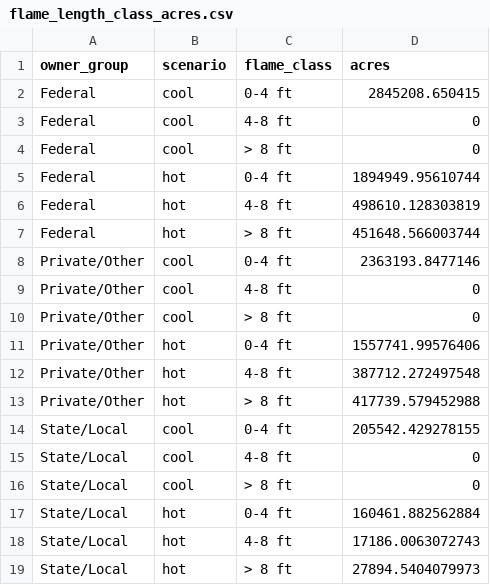
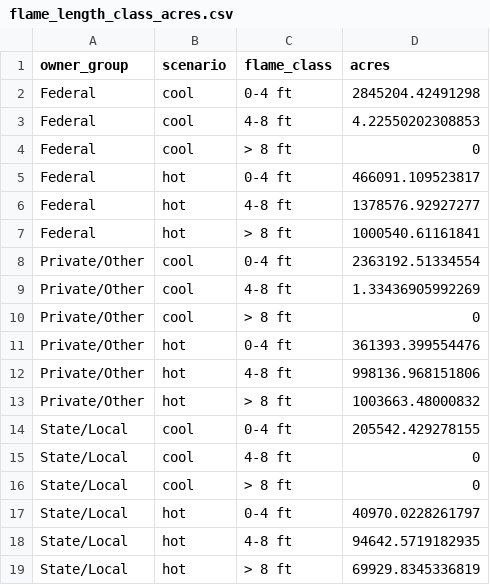
Before and after one commit to sbassett/WUS_RxResourceNeeds, a CSV file: results/tables/flame_length_class_acres.csv, drawn as a sheet.

Commit message:
feat(validation): add burn season comparison against observed TWIGS data
- Add validation module comparing modeled burn days to observed Forest Service burns
- Implement fig_burn_season() visualization showing monthly distribution mismatch
- Generate comparison tables by month and season for burn-day model vs TWIGS data
- Create comprehensive test suite for validation functions (12 new tests)
- Update pipeline to generate burn season modeled vs observed figure and tables
- Document known timing discrepancy: model concentrates 37% of burn days in monsoon (Jul-Sep) and 34% in winter (Dec-Mar), but 84% of observed NM burns occur in spring/fall (Apr-Jun, Oct-Nov)
- Add section "Known discrepancies between modelled and observed burning" to README
- Update test count from 292 to 304 expectations
- Update project status date to 2026-11-05

```diff
--- a/results/tables/flame_length_class_acres.csv
+++ b/results/tables/flame_length_class_acres.csv
@@ -1,14 +1,14 @@
 "owner_group","scenario","flame_class","acres"
-"Federal","cool","0-4 ft",2845208.650415
-"Federal","cool","4-8 ft",0
+"Federal","cool","0-4 ft",2845204.42491298
+"Federal","cool","4-8 ft",4.22550202308853
 "Federal","cool","> 8 ft",0
-"Federal","hot","0-4 ft",1894949.95610744
-"Federal","hot","4-8 ft",498610.128303819
-"Federal","hot","> 8 ft",451648.566003744
-"Private/Other","cool","0-4 ft",2363193.8477146
-"Private/Other","cool","4-8 ft",0
+"Federal","hot","0-4 ft",466091.109523817
+"Federal","hot","4-8 ft",1378576.92927277
+"Federal","hot","> 8 ft",1000540.61161841
+"Private/Other","cool","0-4 ft",2363192.51334554
+"Private/Other","cool","4-8 ft",1.33436905992269
 "Private/Other","cool","> 8 ft",0
-"Private/Other","hot","0-4 ft",1557741.99576406
-"Private/Other","hot","4-8 ft",387712.272497548
-"Private/Other","hot","> 8 ft",417739.579452988
+"Private/Other","hot","0-4 ft",361393.399554476
+"Private/Other","hot","4-8 ft",998136.968151806
+"Private/Other","hot","> 8 ft",1003663.48000832
 "State/Local","cool","0-4 ft",205542.429278155
@@ -16,4 +16,4 @@
 "State/Local","cool","> 8 ft",0
-"State/Local","hot","0-4 ft",160461.882562884
-"State/Local","hot","4-8 ft",17186.0063072743
-"State/Local","hot","> 8 ft",27894.5404079973
+"State/Local","hot","0-4 ft",40970.0228261797
+"State/Local","hot","4-8 ft",94642.5719182935
+"State/Local","hot","> 8 ft",69929.8345336819
```
Also changed, not shown: 15 other files.
